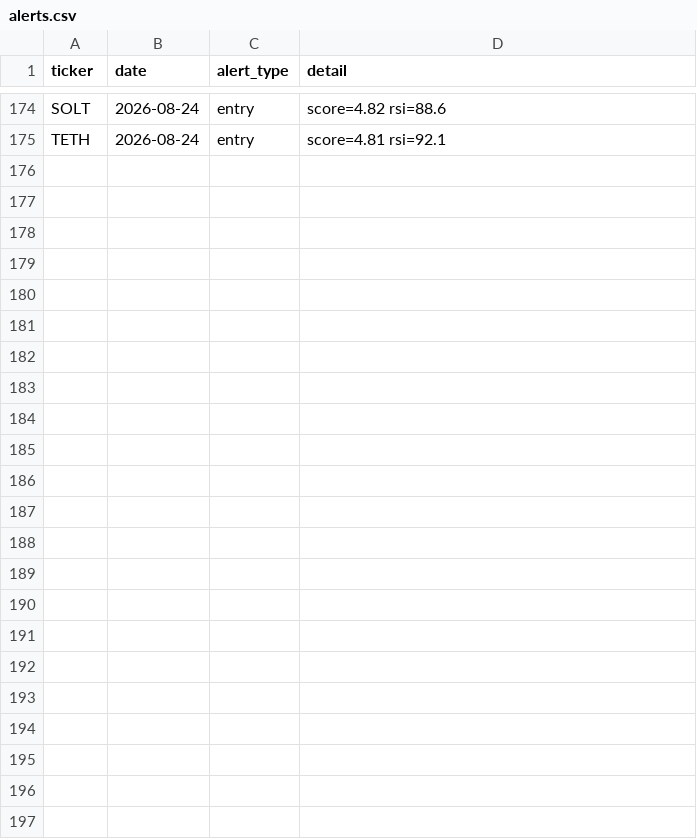
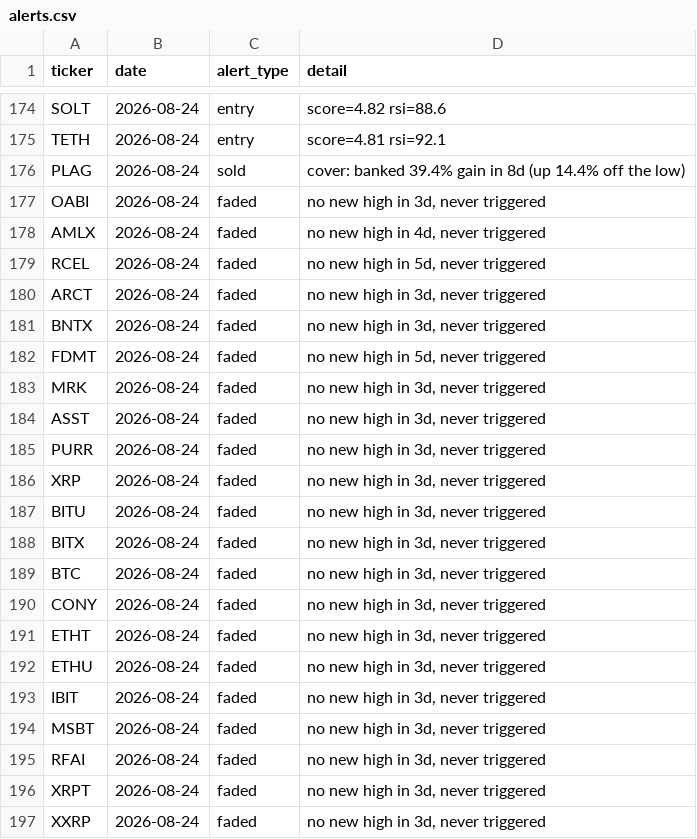
Before and after one commit to kgb1970-gh/stock-crash-tracker, a CSV file: data/alerts.csv, drawn as a sheet; only a part is shown, gaps mark what is left out.

```diff
--- a/data/alerts.csv
+++ b/data/alerts.csv
@@ -175 +175,23 @@ SOLT,2026-08-24,entry,score=4.82 rsi=88.6
 TETH,2026-08-24,entry,score=4.81 rsi=92.1
+PLAG,2026-08-24,sold,cover: banked 39.4% gain in 8d (up 14.4% off the low)
+OABI,2026-08-24,faded,"no new high in 3d, never triggered"
+AMLX,2026-08-24,faded,"no new high in 4d, never triggered"
+RCEL,2026-08-24,faded,"no new high in 5d, never triggered"
+ARCT,2026-08-24,faded,"no new high in 3d, never triggered"
+BNTX,2026-08-24,faded,"no new high in 3d, never triggered"
+FDMT,2026-08-24,faded,"no new high in 5d, never triggered"
+MRK,2026-08-24,faded,"no new high in 3d, never triggered"
+ASST,2026-08-24,faded,"no new high in 3d, never triggered"
+PURR,2026-08-24,faded,"no new high in 3d, never triggered"
+XRP,2026-08-24,faded,"no new high in 3d, never triggered"
+BITU,2026-08-24,faded,"no new high in 3d, never triggered"
+BITX,2026-08-24,faded,"no new high in 3d, never triggered"
+BTC,2026-08-24,faded,"no new high in 3d, never triggered"
+CONY,2026-08-24,faded,"no new high in 3d, never triggered"
+ETHT,2026-08-24,faded,"no new high in 3d, never triggered"
+ETHU,2026-08-24,faded,"no new high in 3d, never triggered"
+IBIT,2026-08-24,faded,"no new high in 3d, never triggered"
+MSBT,2026-08-24,faded,"no new high in 3d, never triggered"
+RFAI,2026-08-24,faded,"no new high in 3d, never triggered"
+XRPT,2026-08-24,faded,"no new high in 3d, never triggered"
+XXRP,2026-08-24,faded,"no new high in 3d, never triggered"
```
Also changed, not shown: data/indicators.csv, data/signal_outcomes.csv, 2 other files.
